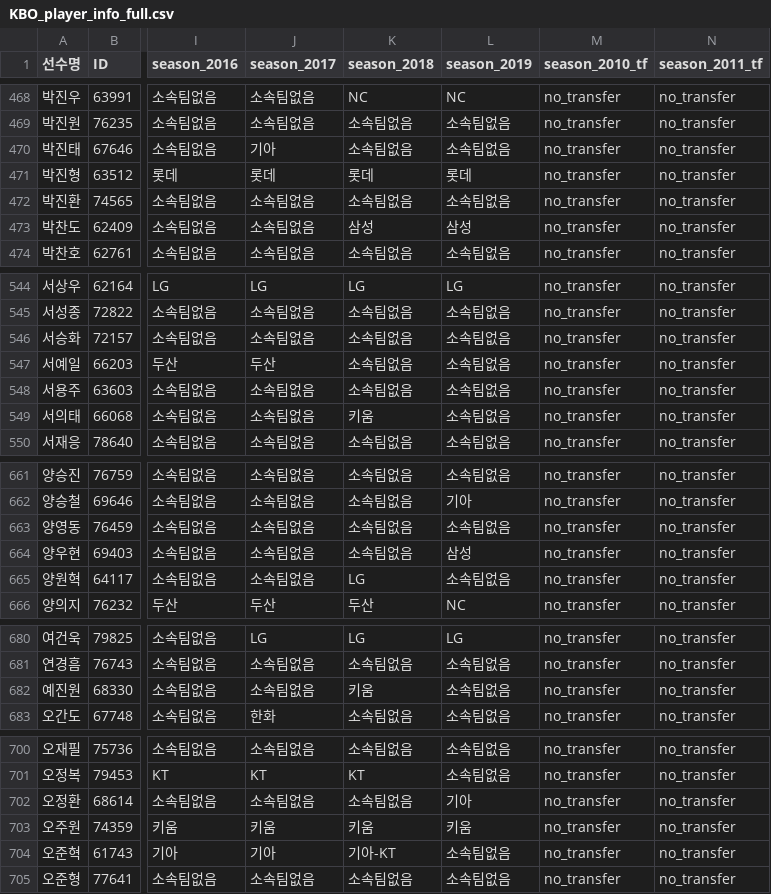
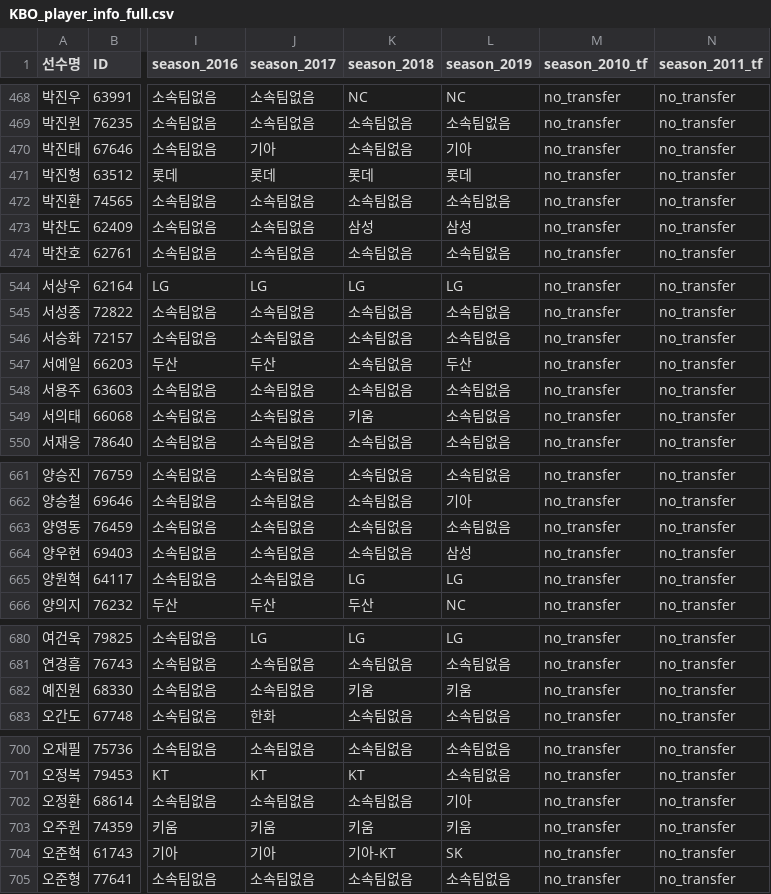
Before and after one commit to LOPES-HUFS/kbodatatools, a CSV file: KBO_data_analysis/data/KBO_player_info_full.csv, drawn as a sheet; only a part is shown, gaps mark what is left out; the diff covers the shown part only; the diff names each change by its address in the sheet, - before the commit and + after, or states it on an @@ line.

```diff
--- a/KBO_data_analysis/data/KBO_player_info_full.csv
+++ b/KBO_data_analysis/data/KBO_player_info_full.csv
-L470 (season_2019): 소속팀없음
+L470 (season_2019): 기아
-L547 (season_2019): 소속팀없음
+L547 (season_2019): 두산
-L665 (season_2019): 소속팀없음
+L665 (season_2019): LG
-L682 (season_2019): 소속팀없음
+L682 (season_2019): 키움
-L704 (season_2019): 소속팀없음
+L704 (season_2019): SK
```
Also changed, not shown: 14 edited cells elsewhere in this file.
